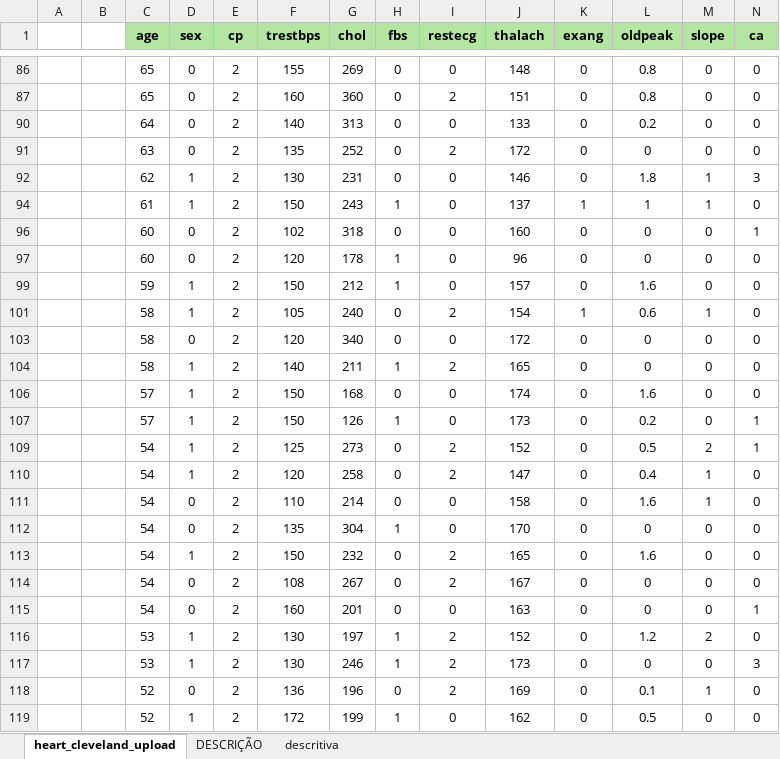
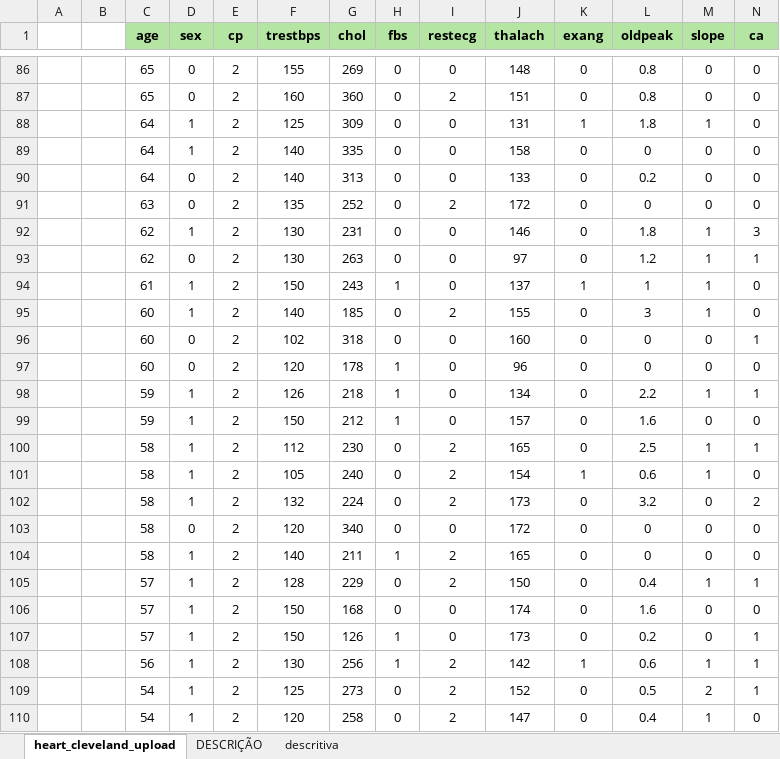
Before and after one commit to luiscpl/PUC_MVP, an Excel workbook: heart_cleveland_upload.xlsx, sheet heart_cleveland_upload, drawn as a sheet; only a part is shown, gaps mark what is left out; the shorter side is filled out with more unchanged rows; values as stored, in another font and other column widths than the file's, no borders; rows hold the shown columns only; the diff covers the shown part only; the diff names each change by its address in the sheet, - before the commit and + after, or states it on an @@ line.

Commit message:
Update heart_cleveland_upload.xlsx

```diff
--- a/heart_cleveland_upload.xlsx (sheet heart_cleveland_upload)
+++ b/heart_cleveland_upload.xlsx (sheet heart_cleveland_upload)
@@ row 88 unhidden:  |  | 64 | 1 | 2 | 125 | 309 | 0 | 0 | 131 | 1 | 1.8 | 1 | 0 @@
@@ row 89 unhidden:  |  | 64 | 1 | 2 | 140 | 335 | 0 | 0 | 158 | 0 | 0 | 0 | 0 @@
@@ row 93 unhidden:  |  | 62 | 0 | 2 | 130 | 263 | 0 | 0 | 97 | 0 | 1.2 | 1 | 1 @@
@@ row 95 unhidden:  |  | 60 | 1 | 2 | 140 | 185 | 0 | 2 | 155 | 0 | 3 | 1 | 0 @@
@@ row 98 unhidden:  |  | 59 | 1 | 2 | 126 | 218 | 1 | 0 | 134 | 0 | 2.2 | 1 | 1 @@
@@ row 100 unhidden:  |  | 58 | 1 | 2 | 112 | 230 | 0 | 2 | 165 | 0 | 2.5 | 1 | 1 @@
@@ row 102 unhidden:  |  | 58 | 1 | 2 | 132 | 224 | 0 | 2 | 173 | 0 | 3.2 | 0 | 2 @@
@@ row 105 unhidden:  |  | 57 | 1 | 2 | 128 | 229 | 0 | 2 | 150 | 0 | 0.4 | 1 | 1 @@
@@ row 108 unhidden:  |  | 56 | 1 | 2 | 130 | 256 | 1 | 2 | 142 | 1 | 0.6 | 1 | 1 @@
```
Also changed, not shown: 128 hidden or unhidden rows elsewhere in this sheet, sheet DESCRIÇÃO.
